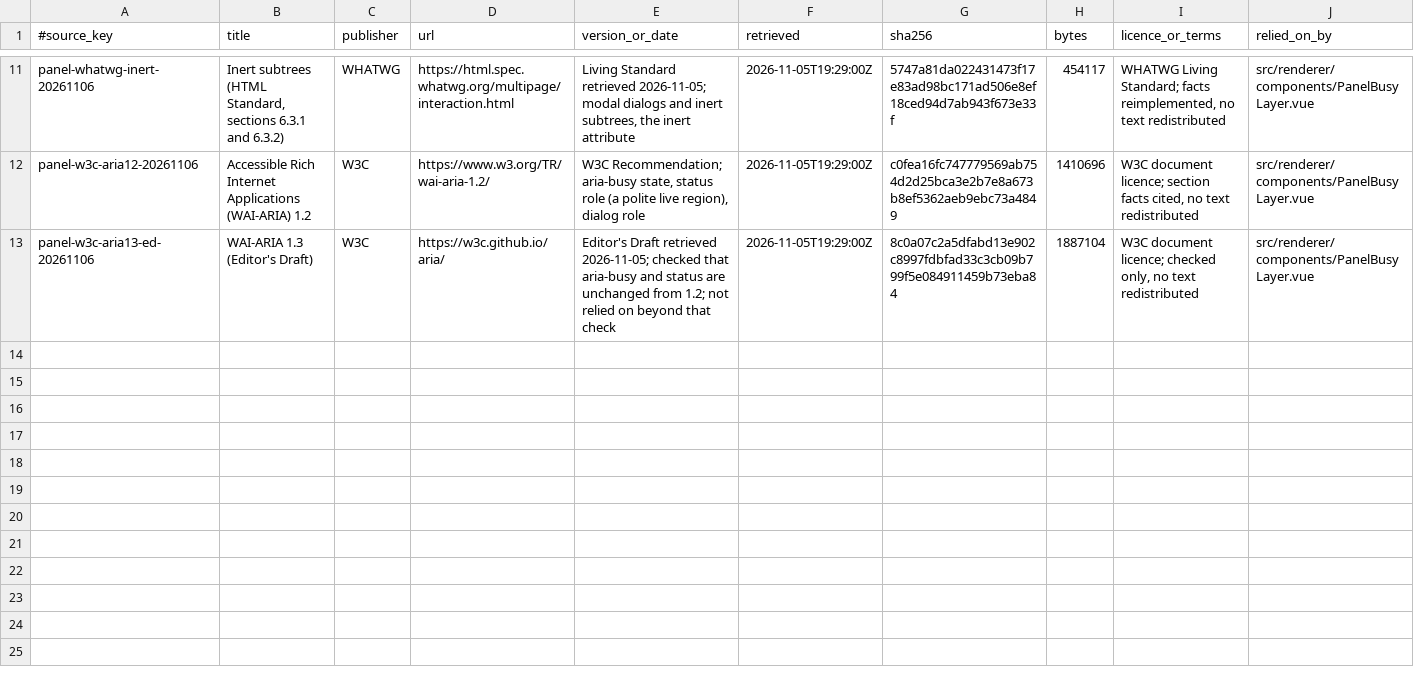
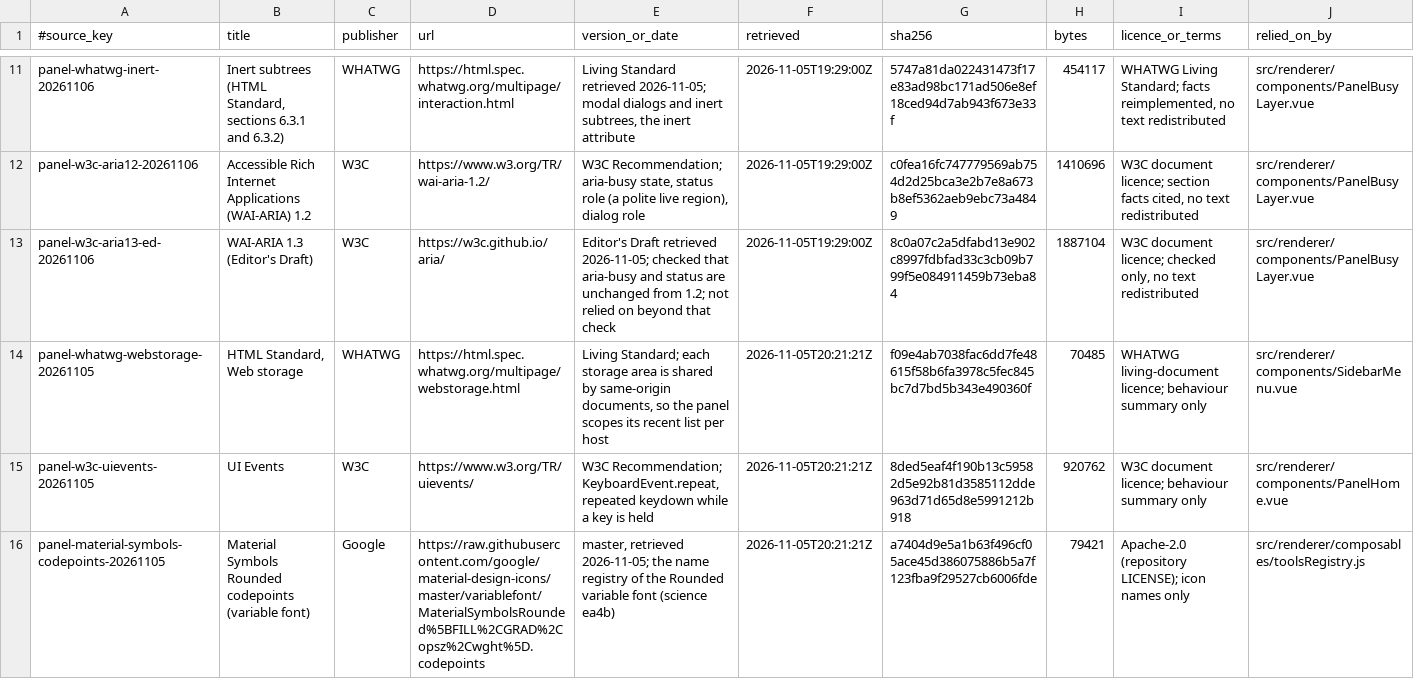
Before and after one commit to skyhua0224/foundation-panel, a TSV file: docs/authority/source-index.tsv, drawn as a sheet; only a part is shown, gaps mark what is left out; the diff names each change by its address in the sheet, - before the commit and + after, or states it on an @@ line.

Commit message:
docs(panel): record the sources of the per-host recent list and the key-repeat coalescing

```diff
--- a/docs/authority/source-index.tsv
+++ b/docs/authority/source-index.tsv
+row 14: panel-whatwg-webstorage-20261105 | HTML Standard, Web storage | WHATWG | https://html.spec.whatwg.org/multipage/webstorage.html | Living Standard; each storage area is shared by same-origin documents, so the panel scopes its recent list per host | 2026-11-05T20:21:21Z | f09e4ab7038fac6dd7fe48615f58b6fa3978c5fec845bc7d7bd5b343e490360f | 70485 | WHATWG living-document licence; behaviour summary only | src/renderer/components/SidebarMenu.vue
+row 15: panel-w3c-uievents-20261105 | UI Events | W3C | https://www.w3.org/TR/uievents/ | W3C Recommendation; KeyboardEvent.repeat, repeated keydown while a key is held | 2026-11-05T20:21:21Z | 8ded5eaf4f190b13c59582d5e92b81d3585112dde963d71d65d8e5991212b918 | 920762 | W3C document licence; behaviour summary only | src/renderer/components/PanelHome.vue
+row 16: panel-material-symbols-codepoints-20261105 | Material Symbols Rounded codepoints (variable font) | Google | https://raw.githubusercontent.com/google/material-design-icons/master/variablefont/MaterialSymbolsRounded%5BFILL%2CGRAD%2Copsz%2Cwght%5D.codepoints | master, retrieved 2026-11-05; the name registry of the Rounded variable font (science ea4b) | 2026-11-05T20:21:21Z | a7404d9e5a1b63f496cf05ace45d386075886b5a7f123fba9f29527cb6006fde | 79421 | Apache-2.0 (repository LICENSE); icon names only | src/renderer/composables/toolsRegistry.js
```
